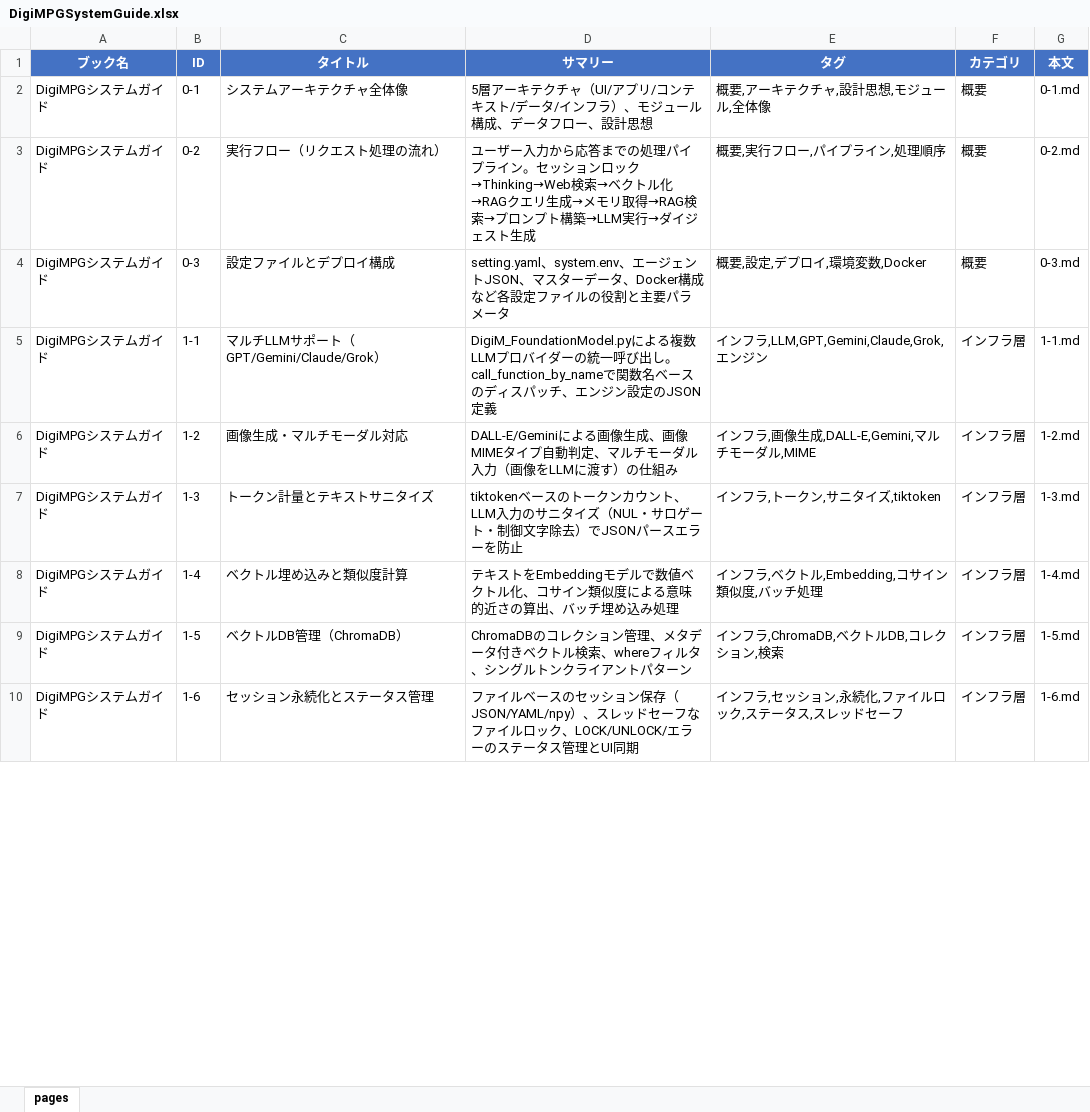
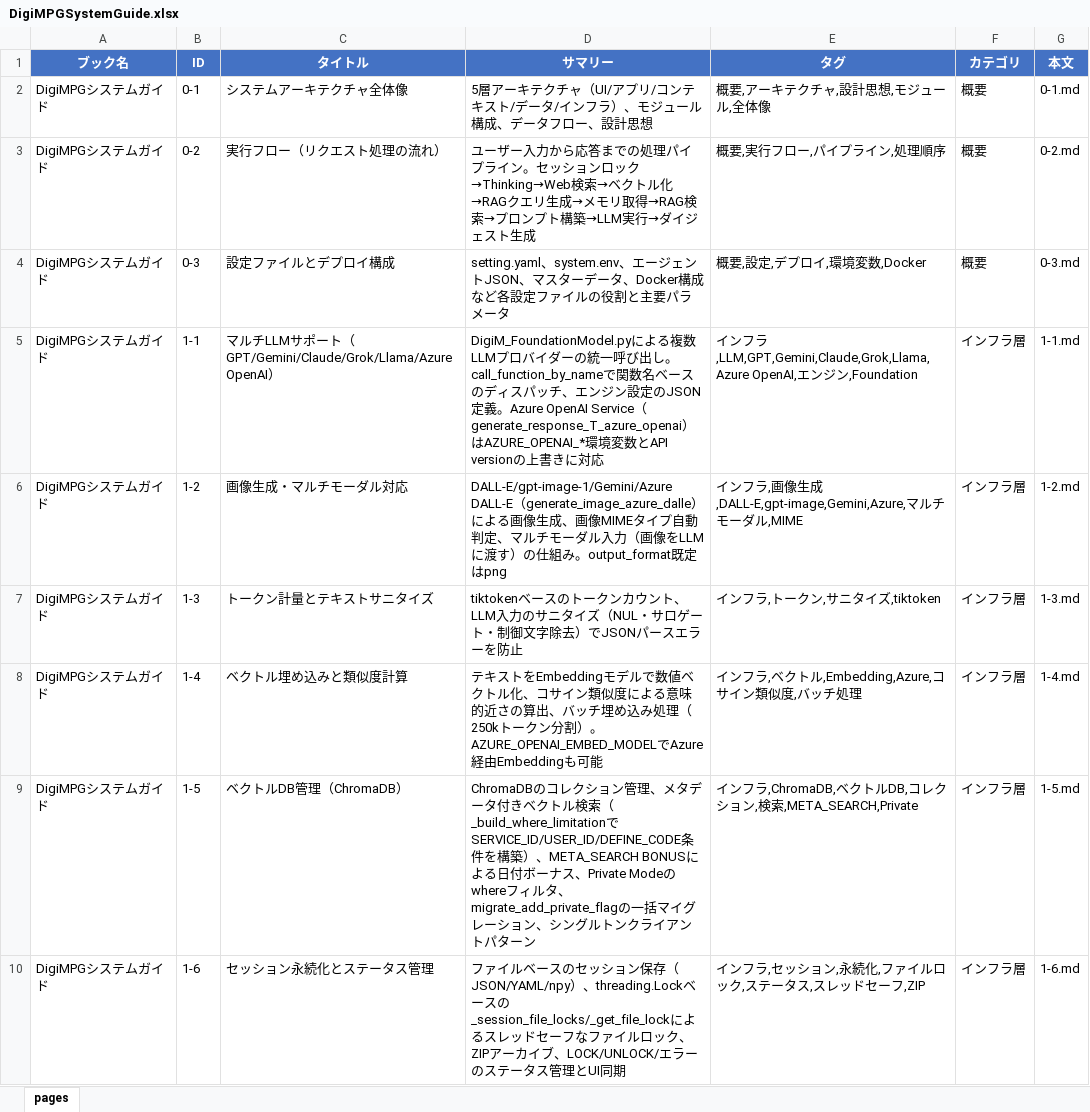
Before and after one commit to m07takash/DigitalMATSUMOTO, an Excel workbook: user/common/csv/pageindex/DigiMPGSystemGuide/DigiMPGSystemGuide.xlsx, sheet pages, drawn as a sheet; only a part is shown; values as stored, in another font and other column widths than the file's, no borders; the diff covers the shown part only; the diff names each change by its address in the sheet, - before the commit and + after, or states it on an @@ line.

```diff
--- a/user/common/csv/pageindex/DigiMPGSystemGuide/DigiMPGSystemGuide.xlsx (sheet pages)
+++ b/user/common/csv/pageindex/DigiMPGSystemGuide/DigiMPGSystemGuide.xlsx (sheet pages)
-C5 (タイトル): マルチLLMサポート（GPT/Gemini/Claude/Grok）
+C5 (タイトル): マルチLLMサポート（GPT/Gemini/Claude/Grok/Llama/Azure OpenAI）
-D5 (サマリー): …のJSON定義
+D5 (サマリー): …のJSON定義。Azure OpenAI Service（generate_response_T_azure_openai）はAZURE_OPENAI_*環境変数とAPI versionの上書きに対応
-E5 (タグ): …フラ,LLM,GPT,Gemini,Claude,Grok,エンジン
+E5 (タグ): …フラ,LLM,GPT,Gemini,Claude,Grok,Llama,Azure OpenAI,エンジン,Foundation
-D6 (サマリー): DALL-E/Geminiによる画像生成、画像MIMEタイプ自動判定、マルチモーダル入力（画像をLLMに渡す）の仕組み
+D6 (サマリー): DALL-E/gpt-image-1/Gemini/Azure DALL-E（generate_image_azure_dalle）による画像生成、画像MIMEタイプ自動判定、マルチモーダル入力（画像をLLMに渡す）の仕組み。output_format既定はpng
-E6 (タグ): インフラ,画像生成,DALL-E,Gemini,マルチモーダル,MIME
+E6 (タグ): インフラ,画像生成,DALL-E,gpt-image,Gemini,Azure,マルチモーダル,MIME
-D8 (サマリー): …込み処理
+D8 (サマリー): …込み処理（250kトークン分割）。AZURE_OPENAI_EMBED_MODELでAzure経由Embeddingも可能
-E8 (タグ): インフラ,ベクトル,Embedding,コサイン類似度,バッチ処理
+E8 (タグ): インフラ,ベクトル,Embedding,Azure,コサイン類似度,バッチ処理
-D9 (サマリー): …トル検索、whereフィルタ、シング…
+D9 (サマリー): …トル検索（_build_where_limitationでSERVICE_ID/USER_ID/DEFINE_CODE条件を構築）、META_SEARCH BONUSによる日付ボーナス、Private Modeのwhereフィルタ、migrate_add_private_flagの一括マイグレーション、シング…
-E9 (タグ): インフラ,ChromaDB,ベクトルDB,コレクション,検索
+E9 (タグ): インフラ,ChromaDB,ベクトルDB,コレクション,検索,META_SEARCH,Private
-D10 (サマリー): …（JSON/YAML/npy）、スレッドセーフなファイルロック、LOCK/UNLOCK/エラ…
+D10 (サマリー): …（JSON/YAML/npy）、threading.Lockベースの_session_file_locks/_get_file_lockによるスレッドセーフなファイルロック、ZIPアーカイブ、LOCK/UNLOCK/エラ…
-E10 (タグ): インフラ,セッション,永続化,ファイルロック,ステータス,スレッドセーフ
+E10 (タグ): インフラ,セッション,永続化,ファイルロック,ステータス,スレッドセーフ,ZIP
```
Also changed, not shown: 1 added row and 21 edited cells elsewhere in this sheet, 29 other files.
